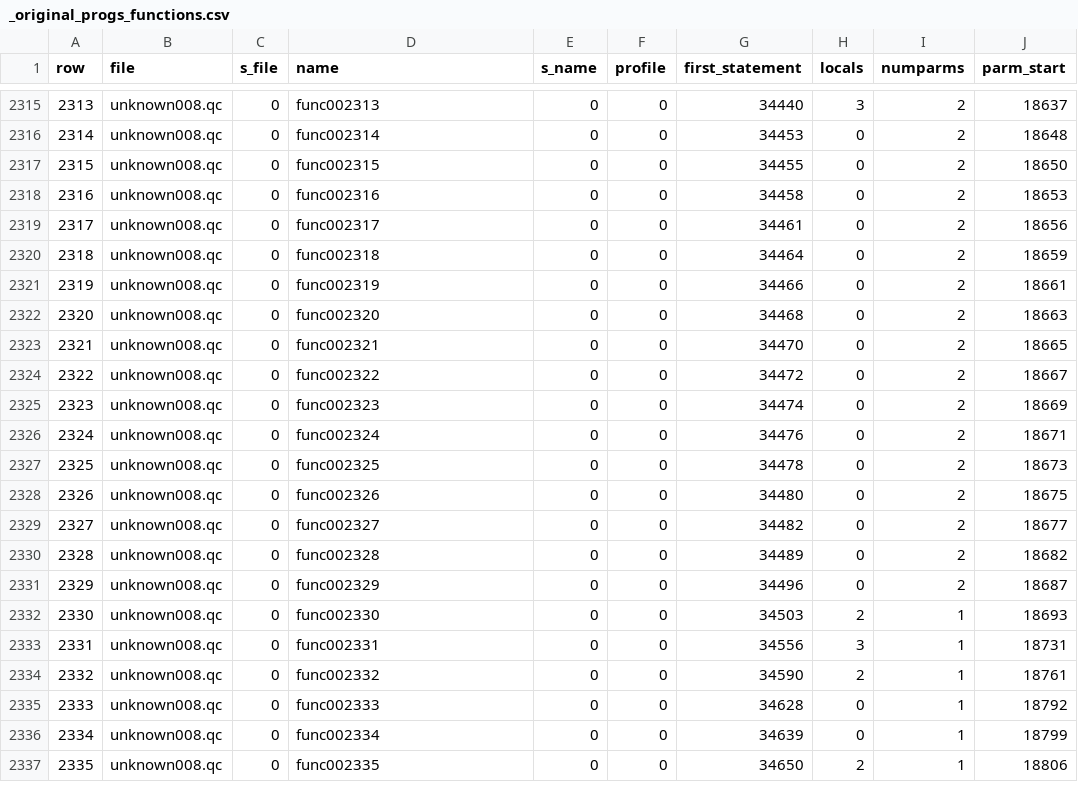
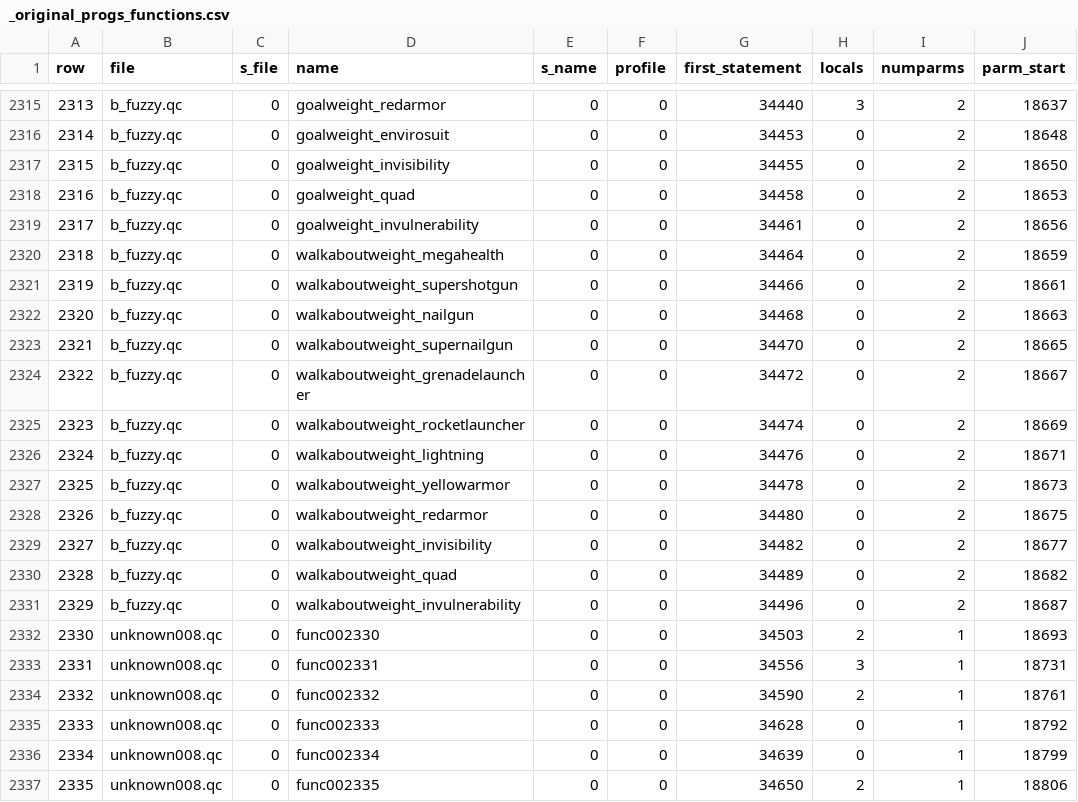
Before and after one commit to nickgovier/DeQCC, a CSV file: obots/_original_progs_functions.csv, drawn as a sheet; only a part is shown, gaps mark what is left out; the diff covers the shown part only; the diff names each change by its address in the sheet, - before the commit and + after, or states it on an @@ line.

```diff
--- a/obots/_original_progs_functions.csv
+++ b/obots/_original_progs_functions.csv
-B2315:B2331 (file): unknown008.qc
+B2315:B2331 (file): b_fuzzy.qc
-D2315 (name): func002313
+D2315 (name): goalweight_redarmor
-D2316 (name): func002314
+D2316 (name): goalweight_envirosuit
-D2317 (name): func002315
+D2317 (name): goalweight_invisibility
-D2318 (name): func002316
+D2318 (name): goalweight_quad
-D2319 (name): func002317
+D2319 (name): goalweight_invulnerability
-D2320 (name): func002318
+D2320 (name): walkaboutweight_megahealth
-D2321 (name): func002319
+D2321 (name): walkaboutweight_supershotgun
-D2322 (name): func002320
+D2322 (name): walkaboutweight_nailgun
-D2323 (name): func002321
+D2323 (name): walkaboutweight_supernailgun
-D2324 (name): func002322
+D2324 (name): walkaboutweight_grenadelauncher
-D2325 (name): func002323
+D2325 (name): walkaboutweight_rocketlauncher
-D2326 (name): func002324
+D2326 (name): walkaboutweight_lightning
-D2327 (name): func002325
+D2327 (name): walkaboutweight_yellowarmor
-D2328 (name): func002326
+D2328 (name): walkaboutweight_redarmor
-D2329 (name): func002327
+D2329 (name): walkaboutweight_invisibility
-D2330 (name): func002328
+D2330 (name): walkaboutweight_quad
-D2331 (name): func002329
+D2331 (name): walkaboutweight_invulnerability
```
Also changed, not shown: 51 edited cells elsewhere in this file, obots/_original_progs_globaldefs.csv, 17 other files.
